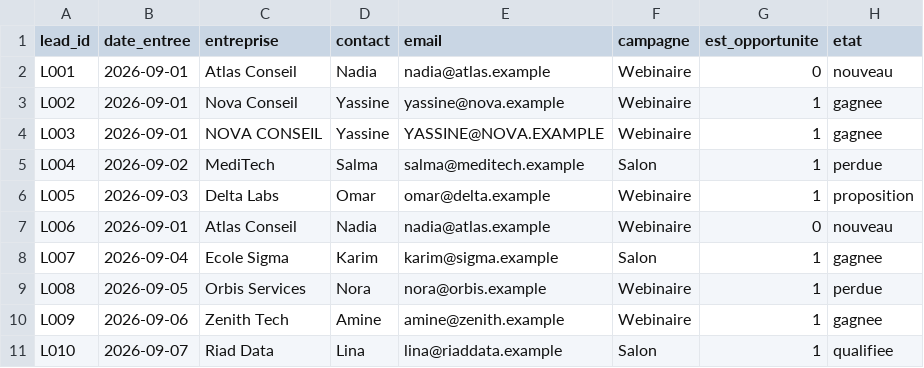
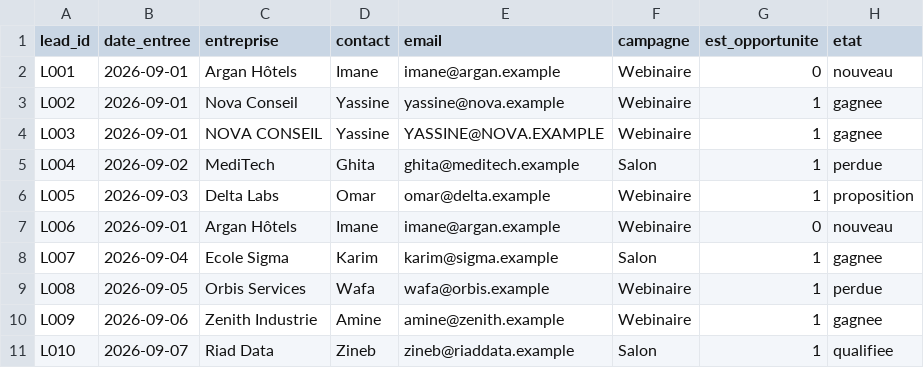
Before and after one commit to M2P-git/tp-odoo, a CSV file: data/prospects.csv, drawn as a sheet.

```diff
--- a/data/prospects.csv
+++ b/data/prospects.csv
@@ -1,11 +1,11 @@
 lead_id;date_entree;entreprise;contact;email;campagne;est_opportunite;etat
-L001;2026-09-01;Atlas Conseil;Nadia;nadia@atlas.example;Webinaire;0;nouveau
+L001;2026-09-01;Argan Hôtels;Imane;imane@argan.example;Webinaire;0;nouveau
 L002;2026-09-01;Nova Conseil;Yassine;yassine@nova.example;Webinaire;1;gagnee
 L003;2026-09-01;NOVA CONSEIL;Yassine;YASSINE@NOVA.EXAMPLE;Webinaire;1;gagnee
-L004;2026-09-02;MediTech;Salma;salma@meditech.example;Salon;1;perdue
+L004;2026-09-02;MediTech;Ghita;ghita@meditech.example;Salon;1;perdue
 L005;2026-09-03;Delta Labs;Omar;omar@delta.example;Webinaire;1;proposition
-L006;2026-09-01;Atlas Conseil;Nadia;nadia@atlas.example;Webinaire;0;nouveau
+L006;2026-09-01;Argan Hôtels;Imane;imane@argan.example;Webinaire;0;nouveau
 L007;2026-09-04;Ecole Sigma;Karim;karim@sigma.example;Salon;1;gagnee
-L008;2026-09-05;Orbis Services;Nora;nora@orbis.example;Webinaire;1;perdue
-L009;2026-09-06;Zenith Tech;Amine;amine@zenith.example;Webinaire;1;gagnee
-L010;2026-09-07;Riad Data;Lina;lina@riaddata.example;Salon;1;qualifiee
+L008;2026-09-05;Orbis Services;Wafa;wafa@orbis.example;Webinaire;1;perdue
+L009;2026-09-06;Zenith Industrie;Amine;amine@zenith.example;Webinaire;1;gagnee
+L010;2026-09-07;Riad Data;Zineb;zineb@riaddata.example;Salon;1;qualifiee
```
Also changed, not shown: 17 other files.
